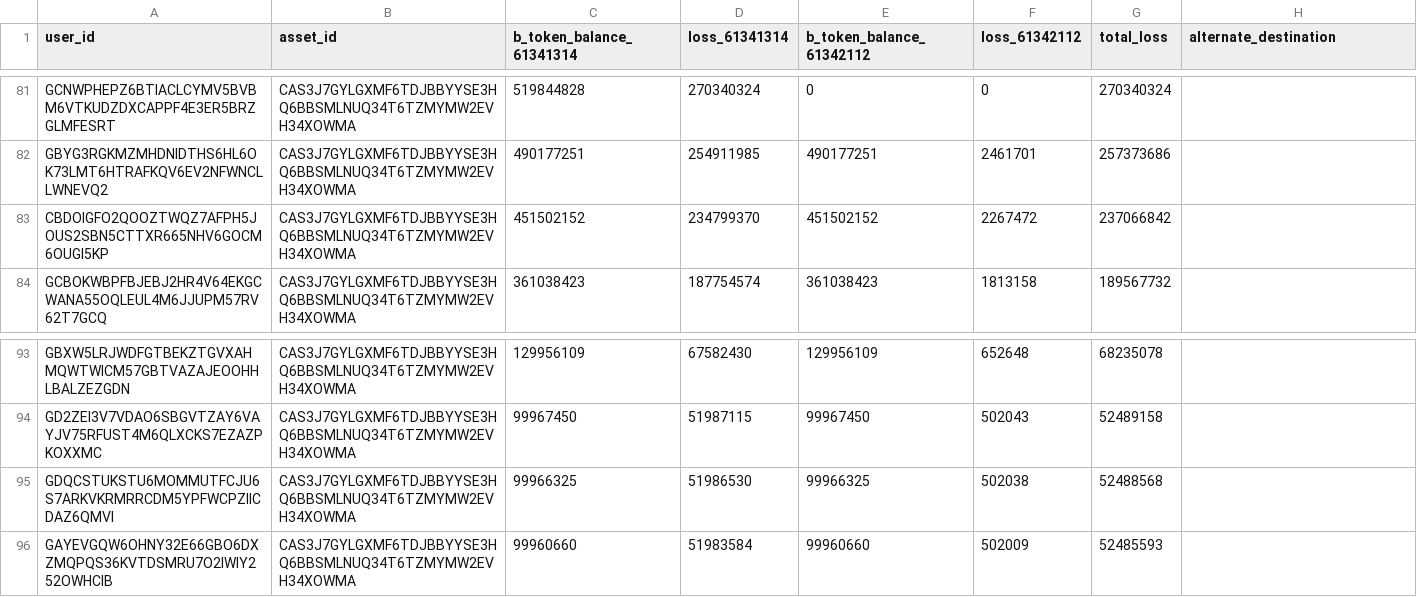
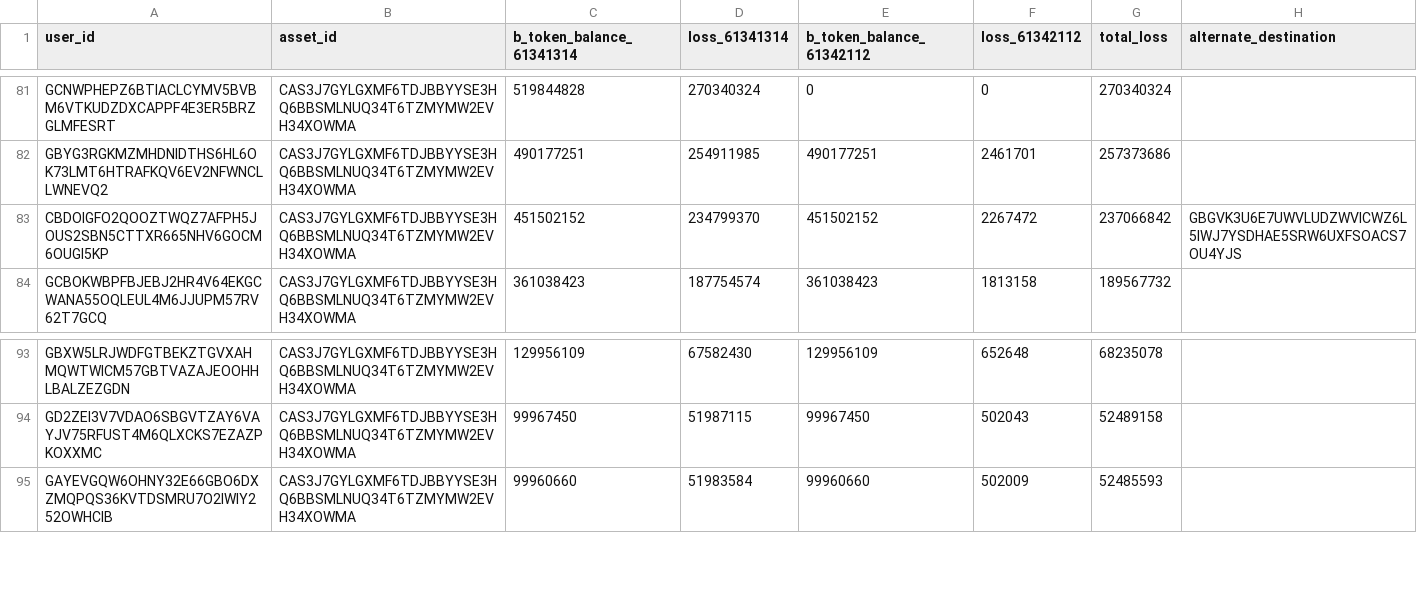
Before and after one commit to script3/yieldblox-incident-remediation, a CSV file: data/aggregate_loss_XLM.csv, drawn as a sheet; only a part is shown, gaps mark what is left out; the diff names each change by its address in the sheet, - before the commit and + after, or states it on an @@ line.

```diff
--- a/data/aggregate_loss_XLM.csv
+++ b/data/aggregate_loss_XLM.csv
-H83 (alternate_destination): (empty)
+H83 (alternate_destination): GBGVK3U6E7UWVLUDZWVICWZ6L5IWJ7YSDHAE5SRW6UXFSOACS7OU4YJS
-row 95: GDQCSTUKSTU6MOMMUTFCJU6S7ARKVKRMRRCDM5YPFWCPZIICDAZ6QMVI | CAS3J7GYLGXMF6TDJBBYYSE3HQ6BBSMLNUQ34T6TZMYMW2EVH34XOWMA | 99966325 | 51986530 | 99966325 | 502038 | 52488568
```
Also changed, not shown: data/aggregate_loss_EURC.csv, data/aggregate_loss_USDC.csv, 3 other files.
